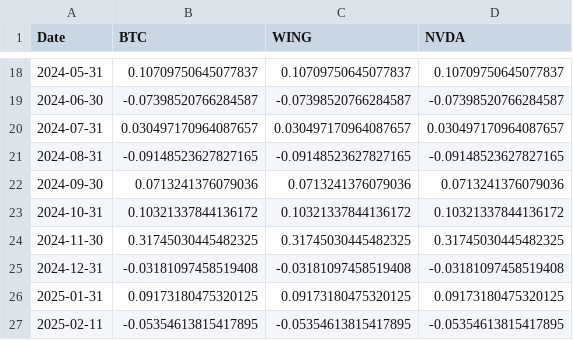
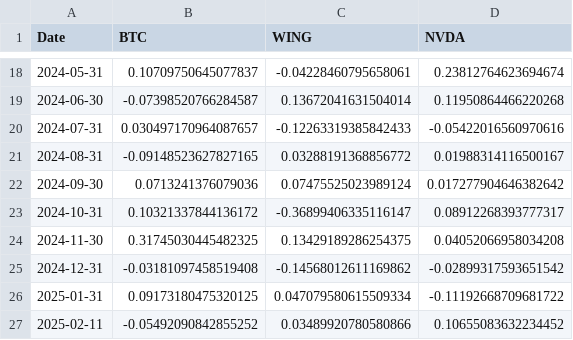
Before and after one commit to jagelves/Data, a CSV file: Returns2.csv, drawn as a sheet; only a part is shown, gaps mark what is left out; the diff covers the shown part only.

```diff
--- a/Returns2.csv
+++ b/Returns2.csv
@@ -18,10 +18,10 @@ Date,BTC,WING,NVDA
-2024-05-31,0.10709750645077837,0.10709750645077837,0.10709750645077837
-2024-06-30,-0.07398520766284587,-0.07398520766284587,-0.07398520766284587
-2024-07-31,0.030497170964087657,0.030497170964087657,0.030497170964087657
-2024-08-31,-0.09148523627827165,-0.09148523627827165,-0.09148523627827165
-2024-09-30,0.0713241376079036,0.0713241376079036,0.0713241376079036
-2024-10-31,0.10321337844136172,0.10321337844136172,0.10321337844136172
-2024-11-30,0.31745030445482325,0.31745030445482325,0.31745030445482325
-2024-12-31,-0.03181097458519408,-0.03181097458519408,-0.03181097458519408
-2025-01-31,0.09173180475320125,0.09173180475320125,0.09173180475320125
-2025-02-11,-0.05354613815417895,-0.05354613815417895,-0.05354613815417895
+2024-05-31,0.10709750645077837,-0.04228460795658061,0.23812764623694674
+2024-06-30,-0.07398520766284587,0.13672041631504014,0.11950864466220268
+2024-07-31,0.030497170964087657,-0.12263319385842433,-0.05422016560970616
+2024-08-31,-0.09148523627827165,0.03288191368856772,0.01988314116500167
+2024-09-30,0.0713241376079036,0.07475525023989124,0.017277904646382642
+2024-10-31,0.10321337844136172,-0.36899406335116147,0.08912268393777317
+2024-11-30,0.31745030445482325,0.13429189286254375,0.04052066958034208
+2024-12-31,-0.03181097458519408,-0.14568012611169862,-0.02899317593651542
+2025-01-31,0.09173180475320125,0.047079580615509334,-0.11192668709681722
+2025-02-11,-0.05492090842855252,0.03489920780580866,0.10655083632234452
```
Also changed, not shown: 32 edited cells elsewhere in this file.
